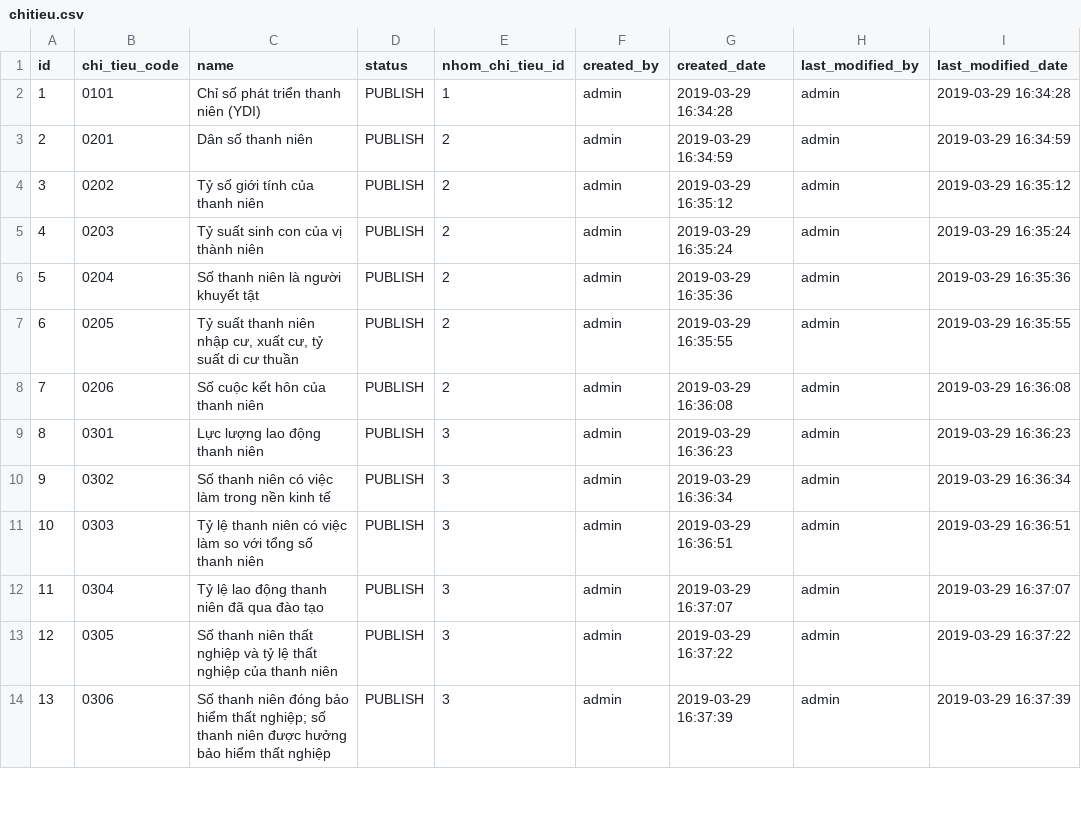
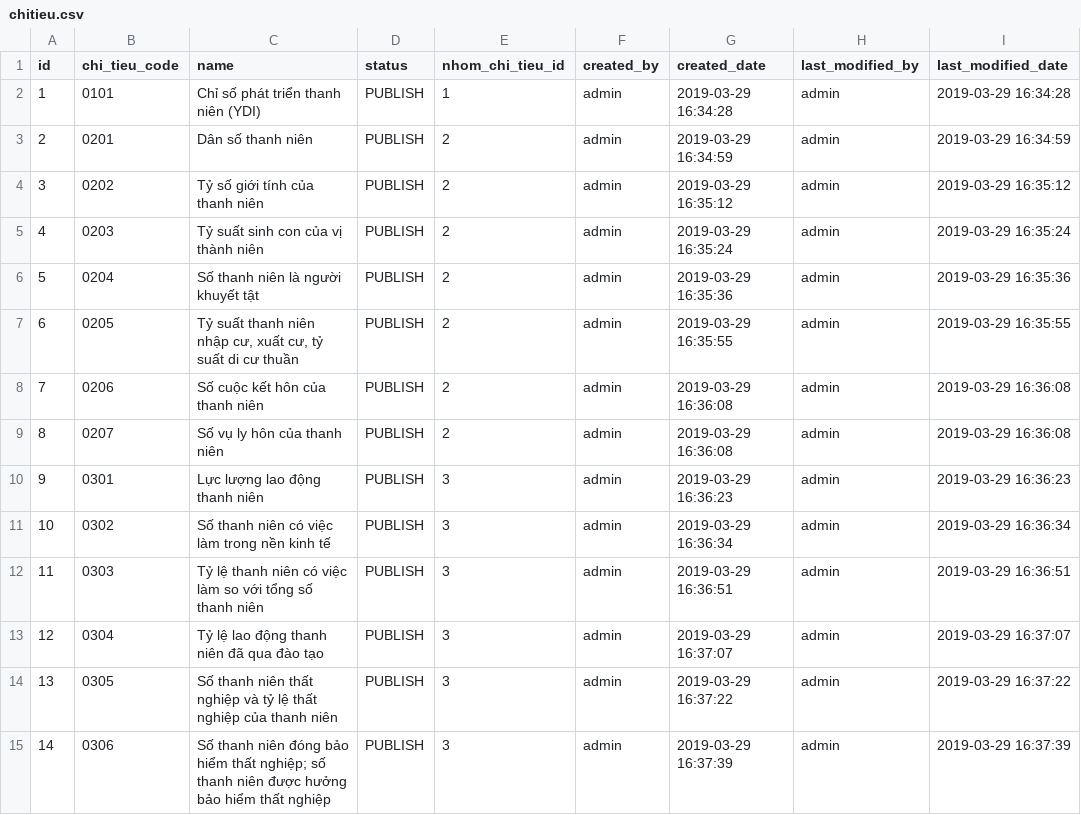
Before and after one commit to devhvm/snv_common, a CSV file: src/main/resources/config/liquibase/20190405/chitieu.csv, drawn as a sheet; only a part is shown; addresses are those after the commit; the diff names each change by its address in the sheet, - before the commit and + after, or states it on an @@ line.

```diff
--- a/src/main/resources/config/liquibase/20190405/chitieu.csv
+++ b/src/main/resources/config/liquibase/20190405/chitieu.csv
+row 9: 8 | 0207 | Số vụ ly hôn của thanh niên | PUBLISH | 2 | admin | 2019-03-29 16:36:08 | admin | 2019-03-29 16:36:08
@@ column A (id) renumbered from row 10 down @@
```
Also changed, not shown: src/main/resources/config/liquibase/20190405/nhomdanhmuc.csv, 47 other files.
